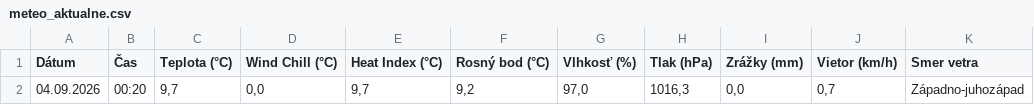
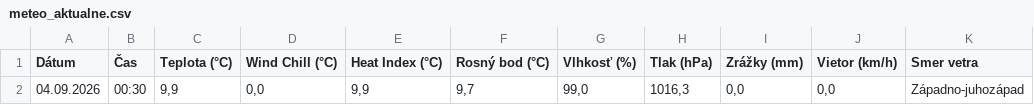
Before and after one commit to dafecko/Puste_Pole_Meteo, a CSV file: meteo_aktualne.csv, drawn as a sheet; only a part is shown; the diff names each change by its address in the sheet, - before the commit and + after, or states it on an @@ line.

```diff
--- a/meteo_aktualne.csv
+++ b/meteo_aktualne.csv
-B2 (Čas): 00:20
+B2 (Čas): 00:30
-C2 (Teplota (°C)): 9,7
+C2 (Teplota (°C)): 9,9
-E2 (Heat Index (°C)): 9,7
+E2 (Heat Index (°C)): 9,9
-F2 (Rosný bod (°C)): 9,2
+F2 (Rosný bod (°C)): 9,7
-G2 (Vlhkosť (%)): 97,0
+G2 (Vlhkosť (%)): 99,0
-J2 (Vietor (km/h)): 0,7
+J2 (Vietor (km/h)): 0,0
```
